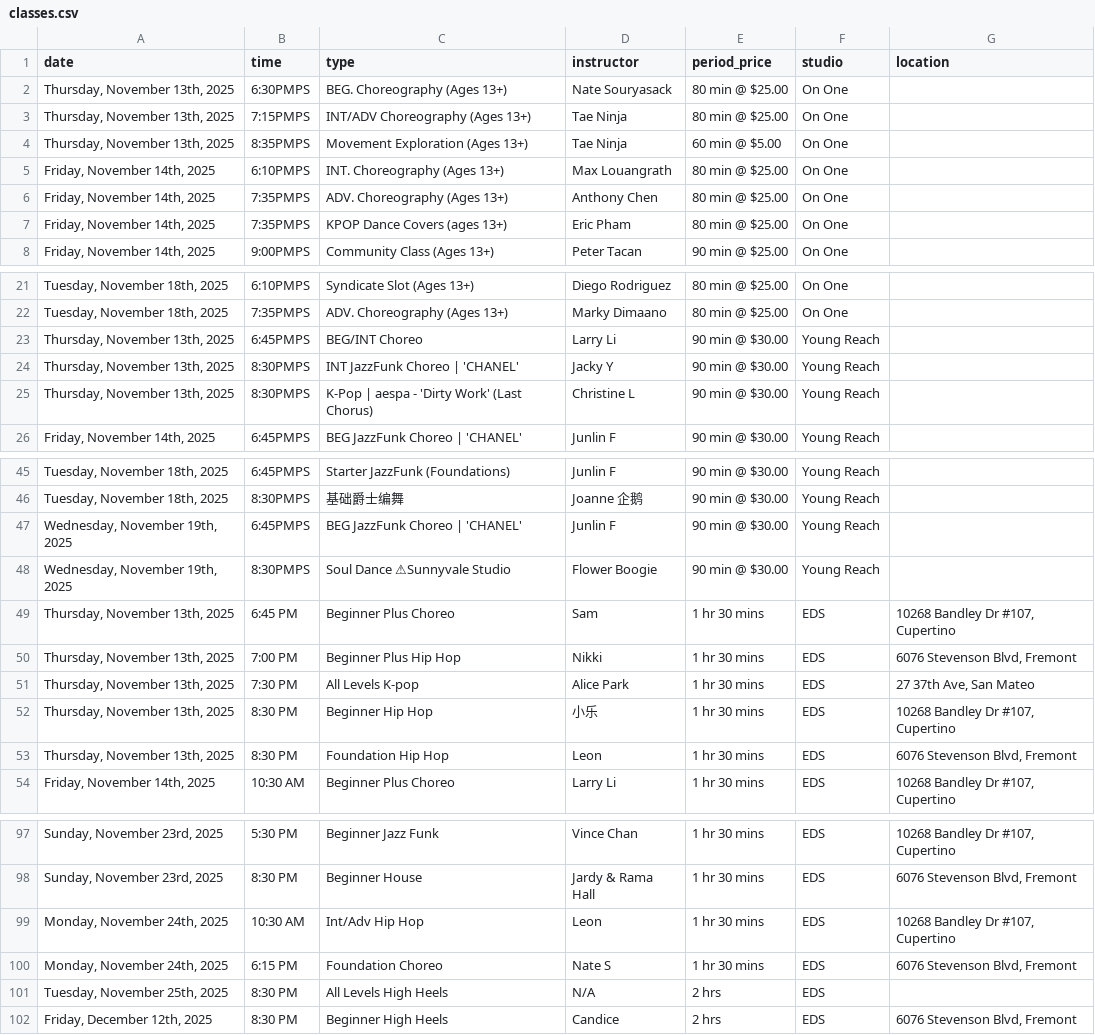
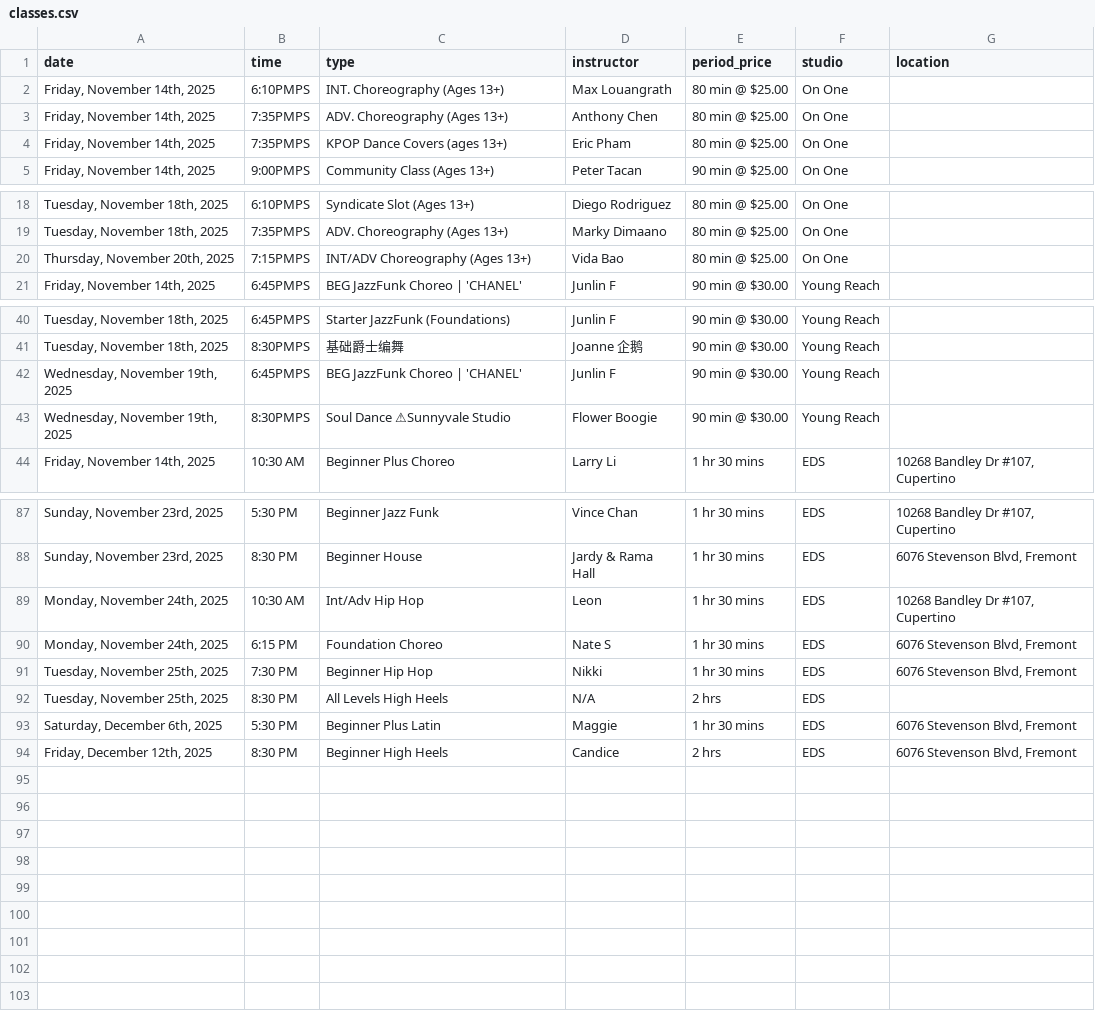
Before and after one commit to Nucleus2014/Dancing-Classes-in-Bay-Area, a CSV file: data/classes.csv, drawn as a sheet; only a part is shown, gaps mark what is left out; removed rows and columns are numbered as before the commit, all else as after; the diff names each change by its address in the sheet, - before the commit and + after, or states it on an @@ line.

Commit message:
data: update classes.csv

```diff
--- a/data/classes.csv
+++ b/data/classes.csv
-row 2: Thursday, November 13th, 2025 | 6:30PMPS | BEG. Choreography (Ages 13+) | Nate Souryasack | 80 min @ $25.00 | On One
-row 3: Thursday, November 13th, 2025 | 7:15PMPS | INT/ADV Choreography (Ages 13+) | Tae Ninja | 80 min @ $25.00 | On One
-row 4: Thursday, November 13th, 2025 | 8:35PMPS | Movement Exploration (Ages 13+) | Tae Ninja | 60 min @ $5.00 | On One
-row 23: Thursday, November 13th, 2025 | 6:45PMPS | BEG/INT Choreo | Larry Li | 90 min @ $30.00 | Young Reach
-row 24: Thursday, November 13th, 2025 | 8:30PMPS | INT JazzFunk Choreo | 'CHANEL' | Jacky Y | 90 min @ $30.00 | Young Reach
-row 25: Thursday, November 13th, 2025 | 8:30PMPS | K-Pop | aespa - 'Dirty Work' (Last Chorus) | Christine L | 90 min @ $30.00 | Young Reach
+row 20: Thursday, November 20th, 2025 | 7:15PMPS | INT/ADV Choreography (Ages 13+) | Vida Bao | 80 min @ $25.00 | On One
-row 49: Thursday, November 13th, 2025 | 6:45 PM | Beginner Plus Choreo | Sam | 1 hr 30 mins | EDS | 10268 Bandley Dr #107, Cupertino
-row 50: Thursday, November 13th, 2025 | 7:00 PM | Beginner Plus Hip Hop | Nikki | 1 hr 30 mins | EDS | 6076 Stevenson Blvd, Fremont
-row 51: Thursday, November 13th, 2025 | 7:30 PM | All Levels K-pop | Alice Park | 1 hr 30 mins | EDS | 27 37th Ave, San Mateo
-row 52: Thursday, November 13th, 2025 | 8:30 PM | Beginner Hip Hop | 小乐 | 1 hr 30 mins | EDS | 10268 Bandley Dr #107, Cupertino
-row 53: Thursday, November 13th, 2025 | 8:30 PM | Foundation Hip Hop | Leon | 1 hr 30 mins | EDS | 6076 Stevenson Blvd, Fremont
+row 91: Tuesday, November 25th, 2025 | 7:30 PM | Beginner Hip Hop | Nikki | 1 hr 30 mins | EDS | 6076 Stevenson Blvd, Fremont
+row 93: Saturday, December 6th, 2025 | 5:30 PM | Beginner Plus Latin | Maggie | 1 hr 30 mins | EDS | 6076 Stevenson Blvd, Fremont
```
